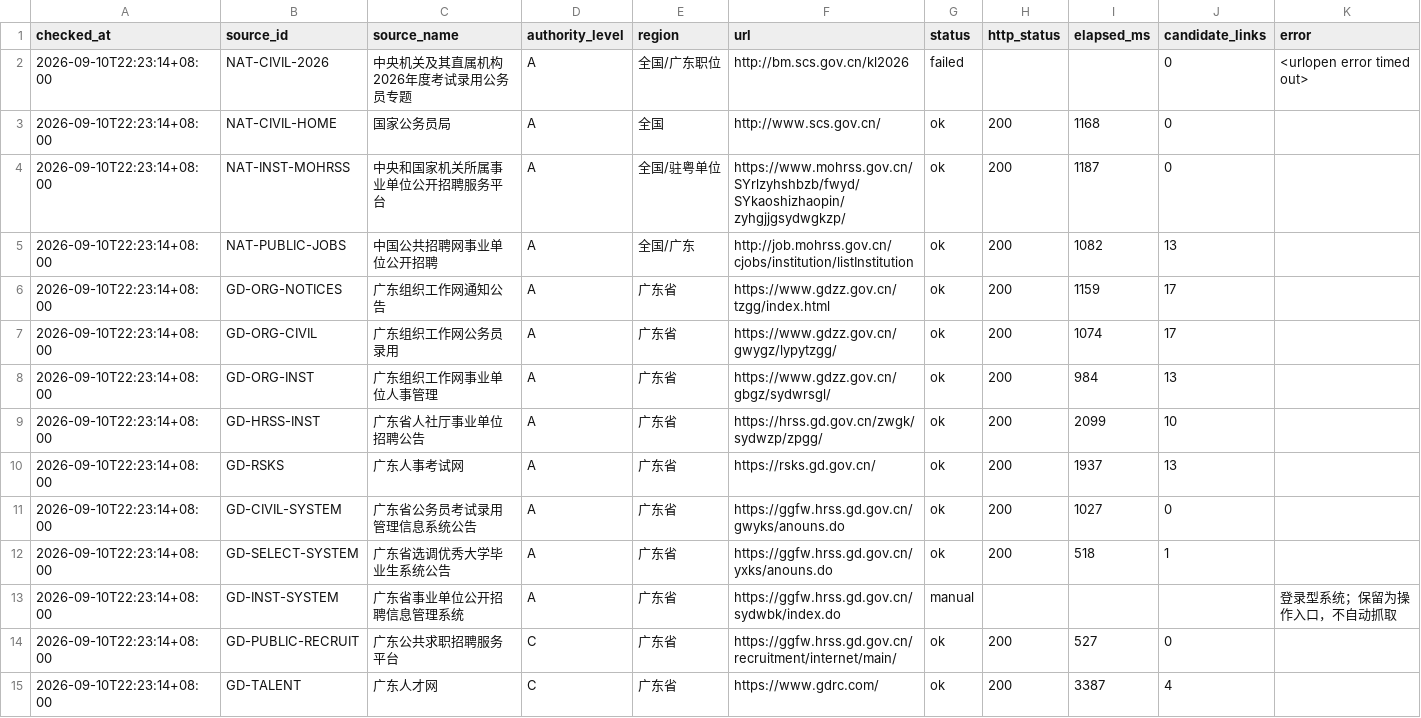
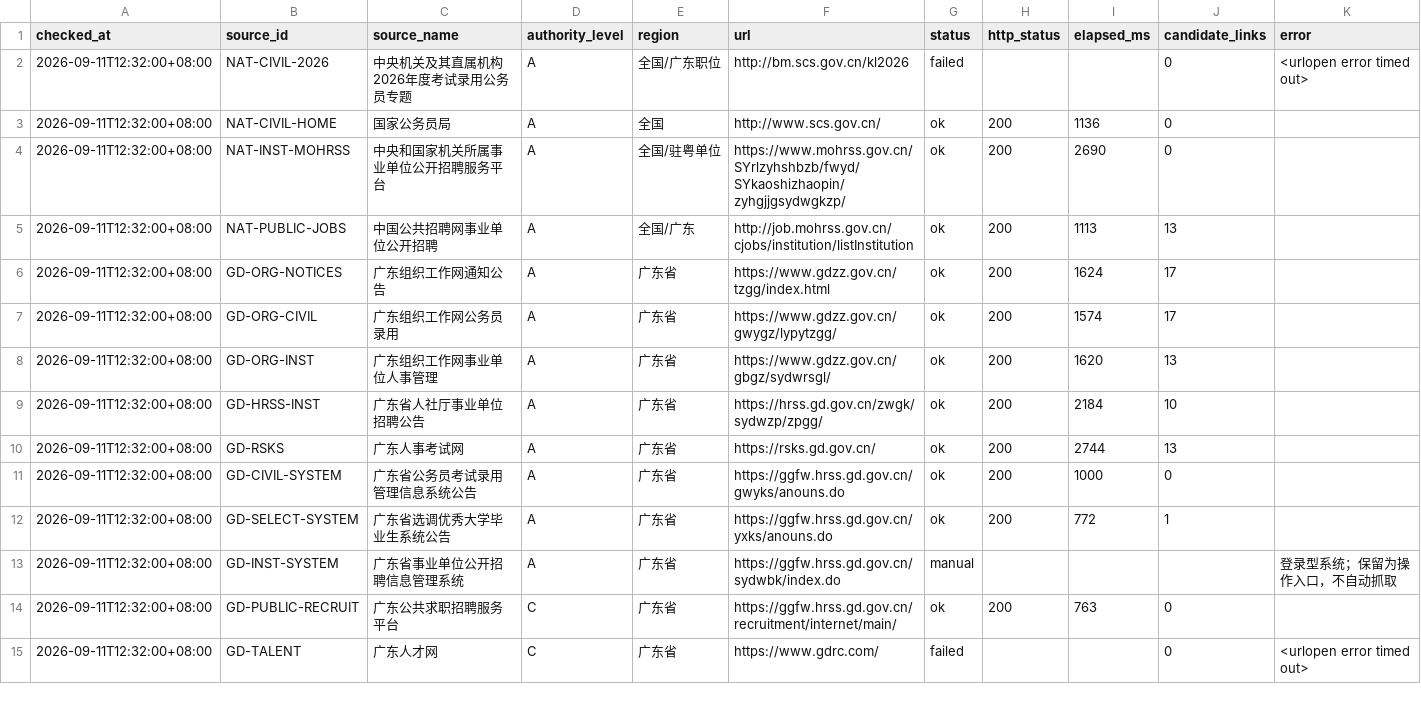
Before and after one commit to hrj-11055/guangdong-public-jobs-monitor, a CSV file: data/source_health.csv, drawn as a sheet; only a part is shown; the diff covers the shown part only.

```diff
--- a/data/source_health.csv
+++ b/data/source_health.csv
@@ -1,15 +1,15 @@
 checked_at,source_id,source_name,authority_level,region,url,status,http_status,elapsed_ms,candidate_links,error
-2026-09-10T22:23:14+08:00,NAT-CIVIL-2026,中央机关及其直属机构2026年度考试录用公务员专题,A,全国/广东职位,http://bm.scs.gov.cn/kl2026,failed,,,0,<urlopen error timed out>
-2026-09-10T22:23:14+08:00,NAT-CIVIL-HOME,国家公务员局,A,全国,http://www.scs.gov.cn/,ok,200,1168,0,
-2026-09-10T22:23:14+08:00,NAT-INST-MOHRSS,中央和国家机关所属事业单位公开招聘服务平台,A,全国/驻粤单位,https://www.mohrss.gov.cn/SYrlzyhshbzb/fwyd/SYkaoshizhaopin/zyhgjjgsydwgkzp/,ok,200,1187,0,
-2026-09-10T22:23:14+08:00,NAT-PUBLIC-JOBS,中国公共招聘网事业单位公开招聘,A,全国/广东,http://job.mohrss.gov.cn/cjobs/institution/listInstitution,ok,200,1082,13,
-2026-09-10T22:23:14+08:00,GD-ORG-NOTICES,广东组织工作网通知公告,A,广东省,https://www.gdzz.gov.cn/tzgg/index.html,ok,200,1159,17,
-2026-09-10T22:23:14+08:00,GD-ORG-CIVIL,广东组织工作网公务员录用,A,广东省,https://www.gdzz.gov.cn/gwygz/lypytzgg/,ok,200,1074,17,
-2026-09-10T22:23:14+08:00,GD-ORG-INST,广东组织工作网事业单位人事管理,A,广东省,https://www.gdzz.gov.cn/gbgz/sydwrsgl/,ok,200,984,13,
-2026-09-10T22:23:14+08:00,GD-HRSS-INST,广东省人社厅事业单位招聘公告,A,广东省,https://hrss.gd.gov.cn/zwgk/sydwzp/zpgg/,ok,200,2099,10,
-2026-09-10T22:23:14+08:00,GD-RSKS,广东人事考试网,A,广东省,https://rsks.gd.gov.cn/,ok,200,1937,13,
-2026-09-10T22:23:14+08:00,GD-CIVIL-SYSTEM,广东省公务员考试录用管理信息系统公告,A,广东省,https://ggfw.hrss.gd.gov.cn/gwyks/anouns.do,ok,200,1027,0,
-2026-09-10T22:23:14+08:00,GD-SELECT-SYSTEM,广东省选调优秀大学毕业生系统公告,A,广东省,https://ggfw.hrss.gd.gov.cn/yxks/anouns.do,ok,200,518,1,
-2026-09-10T22:23:14+08:00,GD-INST-SYSTEM,广东省事业单位公开招聘信息管理系统,A,广东省,https://ggfw.hrss.gd.gov.cn/sydwbk/index.do,manual,,,,登录型系统；保留为操作入口，不自动抓取
-2026-09-10T22:23:14+08:00,GD-PUBLIC-RECRUIT,广东公共求职招聘服务平台,C,广东省,https://ggfw.hrss.gd.gov.cn/recruitment/internet/main/,ok,200,527,0,
-2026-09-10T22:23:14+08:00,GD-TALENT,广东人才网,C,广东省,https://www.gdrc.com/,ok,200,3387,4,
+2026-09-11T12:32:00+08:00,NAT-CIVIL-2026,中央机关及其直属机构2026年度考试录用公务员专题,A,全国/广东职位,http://bm.scs.gov.cn/kl2026,failed,,,0,<urlopen error timed out>
+2026-09-11T12:32:00+08:00,NAT-CIVIL-HOME,国家公务员局,A,全国,http://www.scs.gov.cn/,ok,200,1136,0,
+2026-09-11T12:32:00+08:00,NAT-INST-MOHRSS,中央和国家机关所属事业单位公开招聘服务平台,A,全国/驻粤单位,https://www.mohrss.gov.cn/SYrlzyhshbzb/fwyd/SYkaoshizhaopin/zyhgjjgsydwgkzp/,ok,200,2690,0,
+2026-09-11T12:32:00+08:00,NAT-PUBLIC-JOBS,中国公共招聘网事业单位公开招聘,A,全国/广东,http://job.mohrss.gov.cn/cjobs/institution/listInstitution,ok,200,1113,13,
+2026-09-11T12:32:00+08:00,GD-ORG-NOTICES,广东组织工作网通知公告,A,广东省,https://www.gdzz.gov.cn/tzgg/index.html,ok,200,1624,17,
+2026-09-11T12:32:00+08:00,GD-ORG-CIVIL,广东组织工作网公务员录用,A,广东省,https://www.gdzz.gov.cn/gwygz/lypytzgg/,ok,200,1574,17,
+2026-09-11T12:32:00+08:00,GD-ORG-INST,广东组织工作网事业单位人事管理,A,广东省,https://www.gdzz.gov.cn/gbgz/sydwrsgl/,ok,200,1620,13,
+2026-09-11T12:32:00+08:00,GD-HRSS-INST,广东省人社厅事业单位招聘公告,A,广东省,https://hrss.gd.gov.cn/zwgk/sydwzp/zpgg/,ok,200,2184,10,
+2026-09-11T12:32:00+08:00,GD-RSKS,广东人事考试网,A,广东省,https://rsks.gd.gov.cn/,ok,200,2744,13,
+2026-09-11T12:32:00+08:00,GD-CIVIL-SYSTEM,广东省公务员考试录用管理信息系统公告,A,广东省,https://ggfw.hrss.gd.gov.cn/gwyks/anouns.do,ok,200,1000,0,
+2026-09-11T12:32:00+08:00,GD-SELECT-SYSTEM,广东省选调优秀大学毕业生系统公告,A,广东省,https://ggfw.hrss.gd.gov.cn/yxks/anouns.do,ok,200,772,1,
+2026-09-11T12:32:00+08:00,GD-INST-SYSTEM,广东省事业单位公开招聘信息管理系统,A,广东省,https://ggfw.hrss.gd.gov.cn/sydwbk/index.do,manual,,,,登录型系统；保留为操作入口，不自动抓取
+2026-09-11T12:32:00+08:00,GD-PUBLIC-RECRUIT,广东公共求职招聘服务平台,C,广东省,https://ggfw.hrss.gd.gov.cn/recruitment/internet/main/,ok,200,763,0,
+2026-09-11T12:32:00+08:00,GD-TALENT,广东人才网,C,广东省,https://www.gdrc.com/,failed,,,0,<urlopen error timed out>
```
Also changed, not shown: 77 edited cells elsewhere in this file, data/notices.csv, 2 other files.
